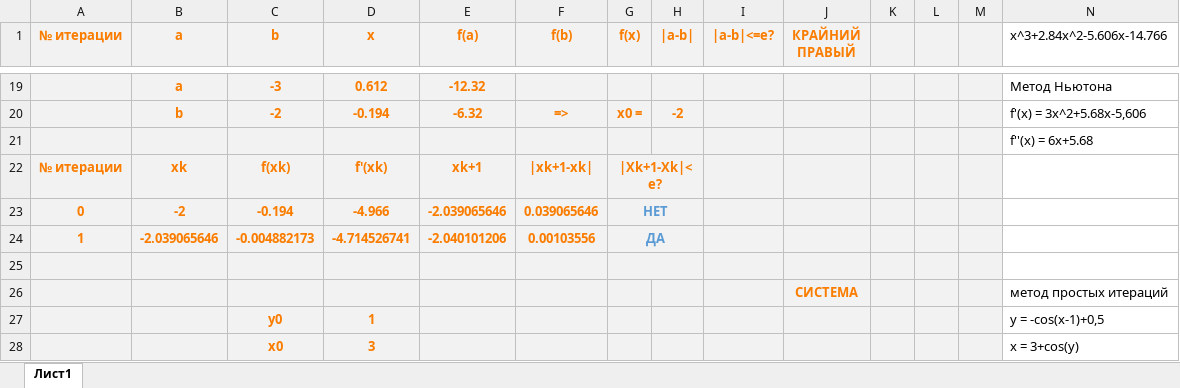
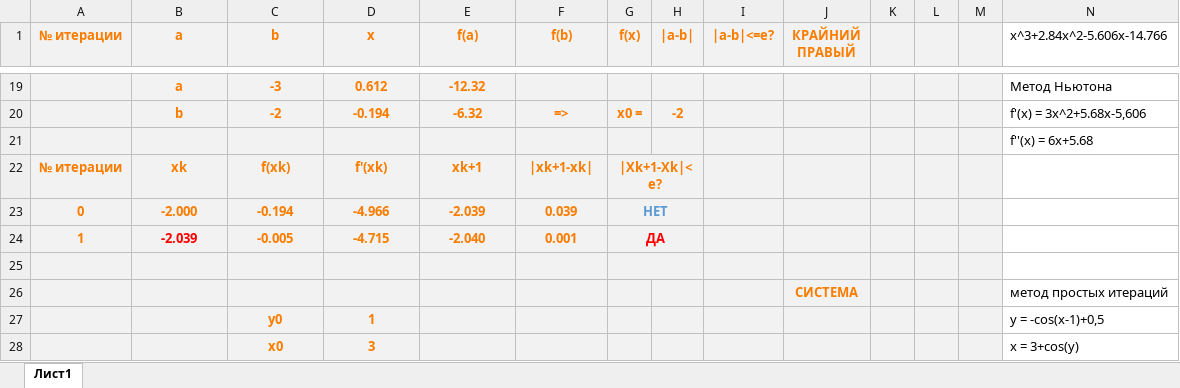
Before and after one commit to ta4ilka69/docs_for_labs, an Excel workbook: Вычмат/lab2/Вычислительный.xlsx, sheet Лист1, drawn as a sheet; only a part is shown, gaps mark what is left out; values as stored, in another font and other column widths than the file's, no borders; removed rows and columns are numbered as before the commit, all else as after; the diff covers the shown part only; the diff names each change by its address in the sheet, - before the commit and + after, or states it on an @@ line.

```diff
--- a/Вычмат/lab2/Вычислительный.xlsx (sheet Лист1)
+++ b/Вычмат/lab2/Вычислительный.xlsx (sheet Лист1)
-B23 (a): -2
+B23 (a): -2.000
-E23 (f(a)): -2.039065646
+E23 (f(a)): -2.039
-F23 (f(b)): 0.039065646
+F23 (f(b)): 0.039
-row 24: 1 | -2.039065646 | -0.004882173 | -4.714526741 | -2.040101206 | 0.00103556 | ДА
+row 24: 1 | -2.039 | -0.005 | -4.715 | -2.040 | 0.001 | ДА
```
Also changed, not shown: 26 added rows, 26 removed rows and 25 edited cells elsewhere in this sheet, 2 other files.
